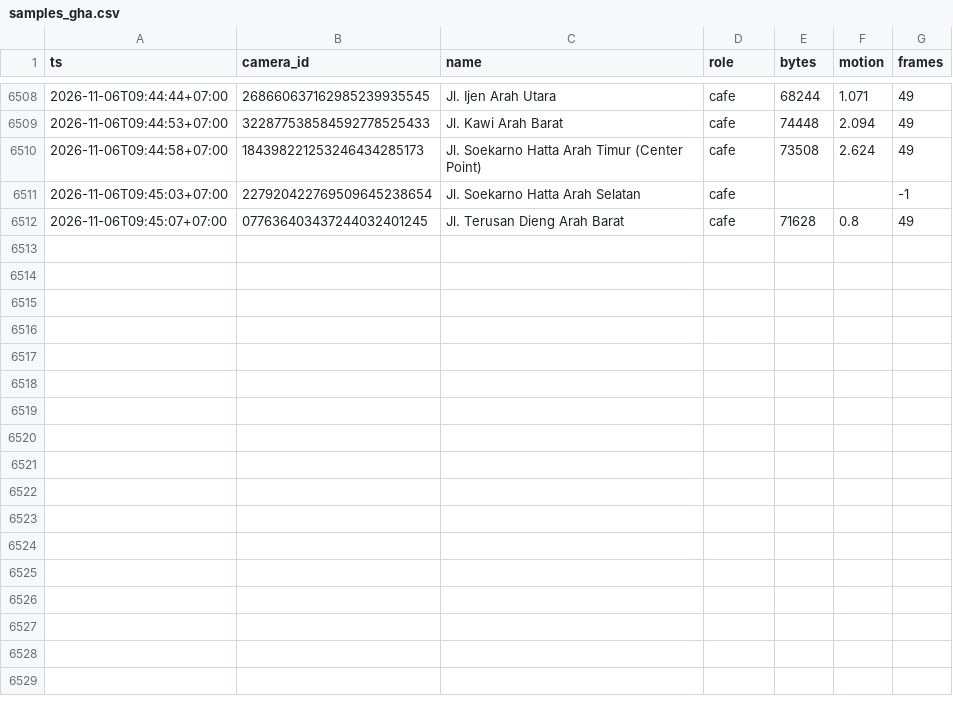
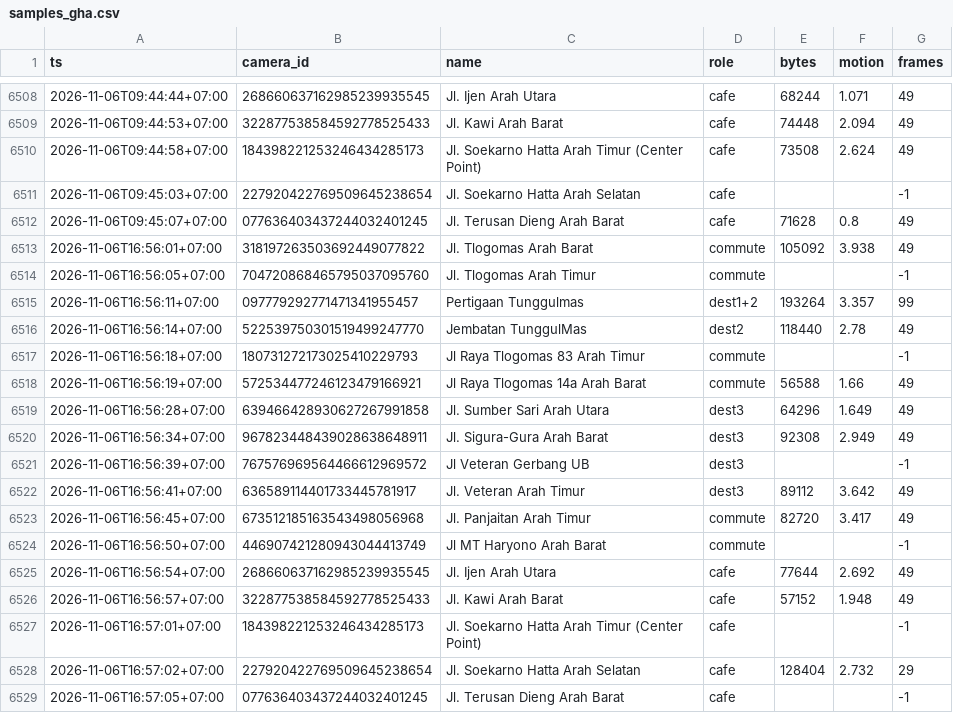
Before and after one commit to dzulfikar08/malang-cctv-traffic, a CSV file: data/samples_gha.csv, drawn as a sheet; only a part is shown, gaps mark what is left out; the diff names each change by its address in the sheet, - before the commit and + after, or states it on an @@ line.

Commit message:
samples 2026-11-06T09:57:06Z

```diff
--- a/data/samples_gha.csv
+++ b/data/samples_gha.csv
+row 6513: 2026-11-06T16:56:01+07:00 | 318197263503692449077822 | Jl. Tlogomas Arah Barat | commute | 105092 | 3.938 | 49
+row 6514: 2026-11-06T16:56:05+07:00 | 704720868465795037095760 | Jl. Tlogomas Arah Timur | commute |  |  | -1
+row 6515: 2026-11-06T16:56:11+07:00 | 097779292771471341955457 | Pertigaan Tunggulmas | dest1+2 | 193264 | 3.357 | 99
+row 6516: 2026-11-06T16:56:14+07:00 | 522539750301519499247770 | Jembatan TunggulMas | dest2 | 118440 | 2.78 | 49
+row 6517: 2026-11-06T16:56:18+07:00 | 180731272173025410229793 | Jl Raya Tlogomas 83 Arah Timur | commute |  |  | -1
+row 6518: 2026-11-06T16:56:19+07:00 | 572534477246123479166921 | Jl Raya Tlogomas 14a Arah Barat | commute | 56588 | 1.66 | 49
+row 6519: 2026-11-06T16:56:28+07:00 | 639466428930627267991858 | Jl. Sumber Sari Arah Utara | dest3 | 64296 | 1.649 | 49
+row 6520: 2026-11-06T16:56:34+07:00 | 967823448439028638648911 | Jl. Sigura-Gura Arah Barat | dest3 | 92308 | 2.949 | 49
+row 6521: 2026-11-06T16:56:39+07:00 | 767576969564466612969572 | Jl Veteran Gerbang UB | dest3 |  |  | -1
+row 6522: 2026-11-06T16:56:41+07:00 | 636589114401733445781917 | Jl. Veteran Arah Timur | dest3 | 89112 | 3.642 | 49
+row 6523: 2026-11-06T16:56:45+07:00 | 673512185163543498056968 | Jl. Panjaitan Arah Timur | commute | 82720 | 3.417 | 49
+row 6524: 2026-11-06T16:56:50+07:00 | 446907421280943044413749 | Jl MT Haryono Arah Barat | commute |  |  | -1
+row 6525: 2026-11-06T16:56:54+07:00 | 268660637162985239935545 | Jl. Ijen Arah Utara | cafe | 77644 | 2.692 | 49
+row 6526: 2026-11-06T16:56:57+07:00 | 322877538584592778525433 | Jl. Kawi Arah Barat | cafe | 57152 | 1.948 | 49
+row 6527: 2026-11-06T16:57:01+07:00 | 184398221253246434285173 | Jl. Soekarno Hatta Arah Timur (Center Point) | cafe |  |  | -1
+row 6528: 2026-11-06T16:57:02+07:00 | 227920422769509645238654 | Jl. Soekarno Hatta Arah Selatan | cafe | 128404 | 2.732 | 29
+row 6529: 2026-11-06T16:57:05+07:00 | 077636403437244032401245 | Jl. Terusan Dieng Arah Barat | cafe |  |  | -1
```
